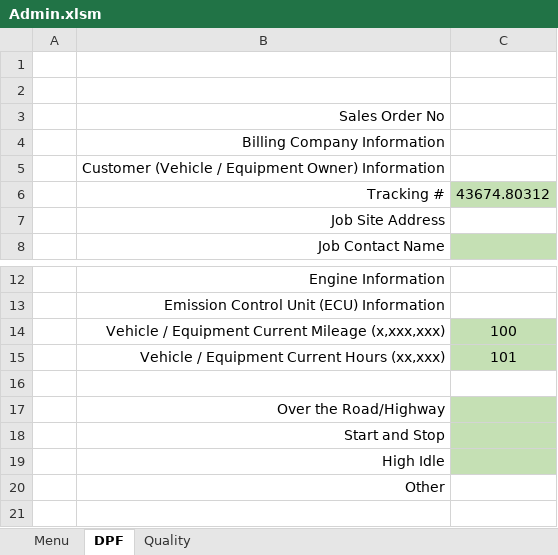
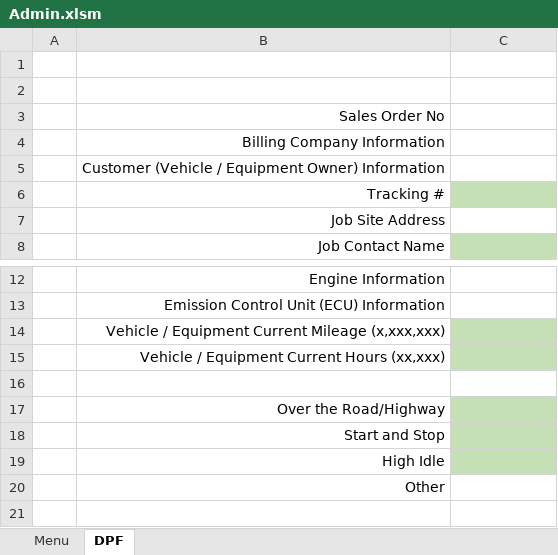
Before and after one commit to FrankDesimone/DP, an Excel workbook: DP/Excel/Admin.xlsm, sheet DPF, drawn as a sheet; only a part is shown, gaps mark what is left out; values as stored, in another font and other column widths than the file's, no borders; charts and pictures not drawn; the diff names each change by its address in the sheet, - before the commit and + after, or states it on an @@ line.

```diff
--- a/DP/Excel/Admin.xlsm (sheet DPF)
+++ b/DP/Excel/Admin.xlsm (sheet DPF)
@@ sheet tab hidden: Quality @@
-C6: 43674.80312
+C6: (empty)
-C14: 100
+C14: (empty)
-C15: 101
+C15: (empty)
```
Also changed, not shown: charts or pictures, 4 other files.
